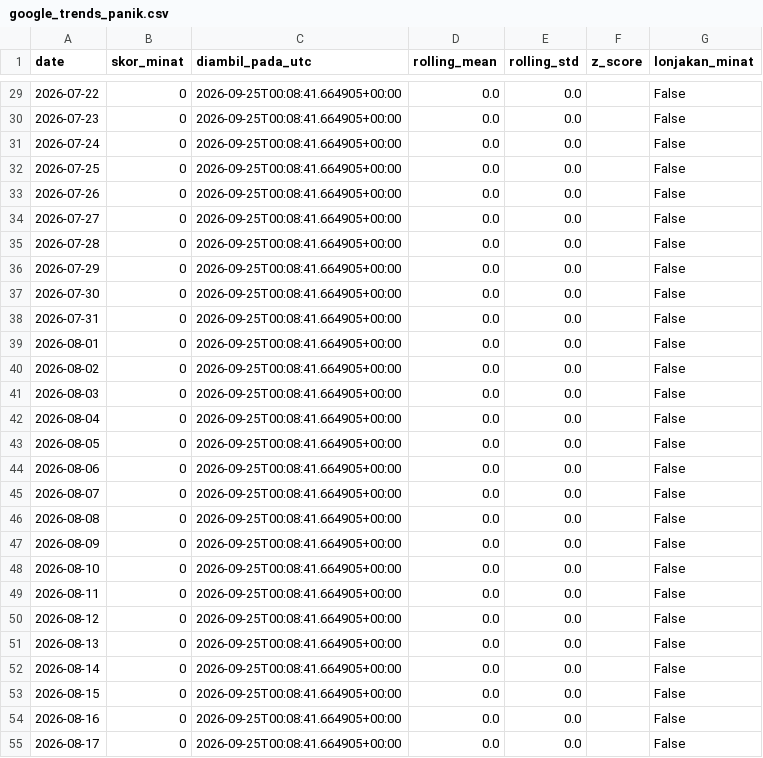
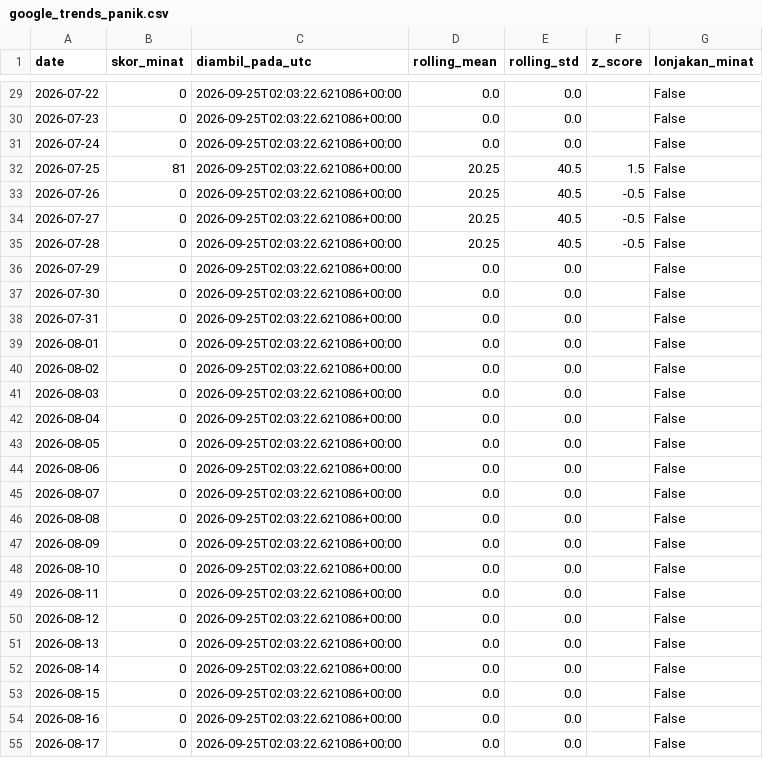
Before and after one commit to mrafiraamadhan/sigap-pangan-diy, a CSV file: data/google_trends_panik.csv, drawn as a sheet; only a part is shown, gaps mark what is left out; the diff covers the shown part only.

```diff
--- a/data/google_trends_panik.csv
+++ b/data/google_trends_panik.csv
@@ -29,27 +29,27 @@ date,skor_minat,diambil_pada_utc,rolling_mean,rolling_std,z_score,lonjakan_minat
-2026-07-22,0,2026-09-25T00:08:41.664905+00:00,0.0,0.0,,False
-2026-07-23,0,2026-09-25T00:08:41.664905+00:00,0.0,0.0,,False
-2026-07-24,0,2026-09-25T00:08:41.664905+00:00,0.0,0.0,,False
-2026-07-25,0,2026-09-25T00:08:41.664905+00:00,0.0,0.0,,False
-2026-07-26,0,2026-09-25T00:08:41.664905+00:00,0.0,0.0,,False
-2026-07-27,0,2026-09-25T00:08:41.664905+00:00,0.0,0.0,,False
-2026-07-28,0,2026-09-25T00:08:41.664905+00:00,0.0,0.0,,False
-2026-07-29,0,2026-09-25T00:08:41.664905+00:00,0.0,0.0,,False
-2026-07-30,0,2026-09-25T00:08:41.664905+00:00,0.0,0.0,,False
-2026-07-31,0,2026-09-25T00:08:41.664905+00:00,0.0,0.0,,False
-2026-08-01,0,2026-09-25T00:08:41.664905+00:00,0.0,0.0,,False
-2026-08-02,0,2026-09-25T00:08:41.664905+00:00,0.0,0.0,,False
-2026-08-03,0,2026-09-25T00:08:41.664905+00:00,0.0,0.0,,False
-2026-08-04,0,2026-09-25T00:08:41.664905+00:00,0.0,0.0,,False
-2026-08-05,0,2026-09-25T00:08:41.664905+00:00,0.0,0.0,,False
-2026-08-06,0,2026-09-25T00:08:41.664905+00:00,0.0,0.0,,False
-2026-08-07,0,2026-09-25T00:08:41.664905+00:00,0.0,0.0,,False
-2026-08-08,0,2026-09-25T00:08:41.664905+00:00,0.0,0.0,,False
-2026-08-09,0,2026-09-25T00:08:41.664905+00:00,0.0,0.0,,False
-2026-08-10,0,2026-09-25T00:08:41.664905+00:00,0.0,0.0,,False
-2026-08-11,0,2026-09-25T00:08:41.664905+00:00,0.0,0.0,,False
-2026-08-12,0,2026-09-25T00:08:41.664905+00:00,0.0,0.0,,False
-2026-08-13,0,2026-09-25T00:08:41.664905+00:00,0.0,0.0,,False
-2026-08-14,0,2026-09-25T00:08:41.664905+00:00,0.0,0.0,,False
-2026-08-15,0,2026-09-25T00:08:41.664905+00:00,0.0,0.0,,False
-2026-08-16,0,2026-09-25T00:08:41.664905+00:00,0.0,0.0,,False
-2026-08-17,0,2026-09-25T00:08:41.664905+00:00,0.0,0.0,,False
+2026-07-22,0,2026-09-25T02:03:22.621086+00:00,0.0,0.0,,False
+2026-07-23,0,2026-09-25T02:03:22.621086+00:00,0.0,0.0,,False
+2026-07-24,0,2026-09-25T02:03:22.621086+00:00,0.0,0.0,,False
+2026-07-25,81,2026-09-25T02:03:22.621086+00:00,20.25,40.5,1.5,False
+2026-07-26,0,2026-09-25T02:03:22.621086+00:00,20.25,40.5,-0.5,False
+2026-07-27,0,2026-09-25T02:03:22.621086+00:00,20.25,40.5,-0.5,False
+2026-07-28,0,2026-09-25T02:03:22.621086+00:00,20.25,40.5,-0.5,False
+2026-07-29,0,2026-09-25T02:03:22.621086+00:00,0.0,0.0,,False
+2026-07-30,0,2026-09-25T02:03:22.621086+00:00,0.0,0.0,,False
+2026-07-31,0,2026-09-25T02:03:22.621086+00:00,0.0,0.0,,False
+2026-08-01,0,2026-09-25T02:03:22.621086+00:00,0.0,0.0,,False
+2026-08-02,0,2026-09-25T02:03:22.621086+00:00,0.0,0.0,,False
+2026-08-03,0,2026-09-25T02:03:22.621086+00:00,0.0,0.0,,False
+2026-08-04,0,2026-09-25T02:03:22.621086+00:00,0.0,0.0,,False
+2026-08-05,0,2026-09-25T02:03:22.621086+00:00,0.0,0.0,,False
+2026-08-06,0,2026-09-25T02:03:22.621086+00:00,0.0,0.0,,False
+2026-08-07,0,2026-09-25T02:03:22.621086+00:00,0.0,0.0,,False
+2026-08-08,0,2026-09-25T02:03:22.621086+00:00,0.0,0.0,,False
+2026-08-09,0,2026-09-25T02:03:22.621086+00:00,0.0,0.0,,False
+2026-08-10,0,2026-09-25T02:03:22.621086+00:00,0.0,0.0,,False
+2026-08-11,0,2026-09-25T02:03:22.621086+00:00,0.0,0.0,,False
+2026-08-12,0,2026-09-25T02:03:22.621086+00:00,0.0,0.0,,False
+2026-08-13,0,2026-09-25T02:03:22.621086+00:00,0.0,0.0,,False
+2026-08-14,0,2026-09-25T02:03:22.621086+00:00,0.0,0.0,,False
+2026-08-15,0,2026-09-25T02:03:22.621086+00:00,0.0,0.0,,False
+2026-08-16,0,2026-09-25T02:03:22.621086+00:00,0.0,0.0,,False
+2026-08-17,0,2026-09-25T02:03:22.621086+00:00,0.0,0.0,,False
```
Also changed, not shown: 83 edited cells elsewhere in this file, data/prakiraan_harga.csv, docs/data/google_trends_panik.csv, 5 other files.
